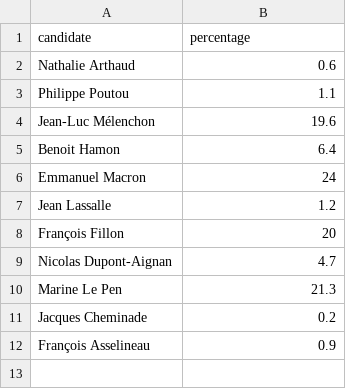
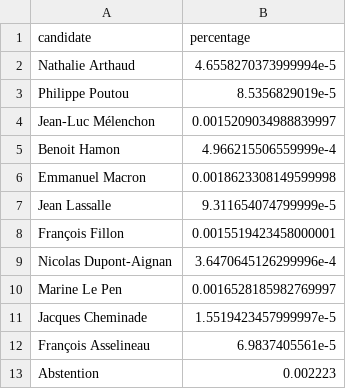
Before and after one commit to MerlinHeidemanns/election_forecast_france, a CSV file: dta/polls_dta/election_results_2017.csv, drawn as a sheet.

Commit message:
Identifiers, poll results, etc

```diff
--- a/dta/polls_dta/election_results_2017.csv
+++ b/dta/polls_dta/election_results_2017.csv
@@ -1,12 +1,13 @@
 candidate,percentage
-Nathalie Arthaud,0.6
-Philippe Poutou,1.1
-Jean-Luc Mélenchon,19.6
-Benoit Hamon,6.4
-Emmanuel Macron,24
-Jean Lassalle,1.2
-François Fillon,20
-Nicolas Dupont-Aignan,4.7
-Marine Le Pen,21.3
-Jacques Cheminade,0.2
-François Asselineau,0.9
+Nathalie Arthaud,4.6558270373999994e-5
+Philippe Poutou,8.5356829019e-5
+Jean-Luc Mélenchon,0.0015209034988839997
+Benoit Hamon,4.966215506559999e-4
+Emmanuel Macron,0.0018623308149599998
+Jean Lassalle,9.311654074799999e-5
+François Fillon,0.0015519423458000001
+Nicolas Dupont-Aignan,3.6470645126299996e-4
+Marine Le Pen,0.0016528185982769997
+Jacques Cheminade,1.5519423457999997e-5
+François Asselineau,6.9837405561e-5
+Abstention,0.002223
```
Also changed, not shown: 34 other files.
